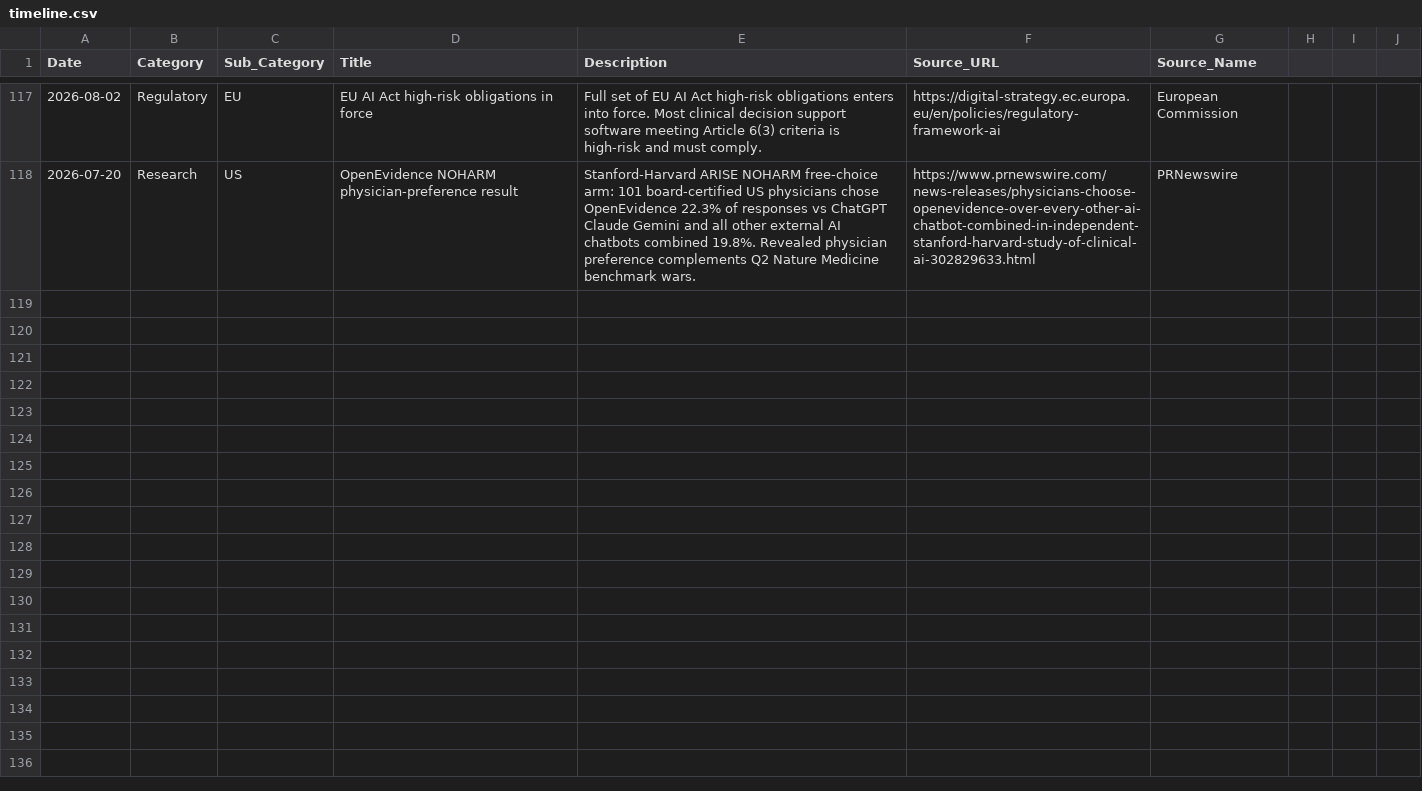
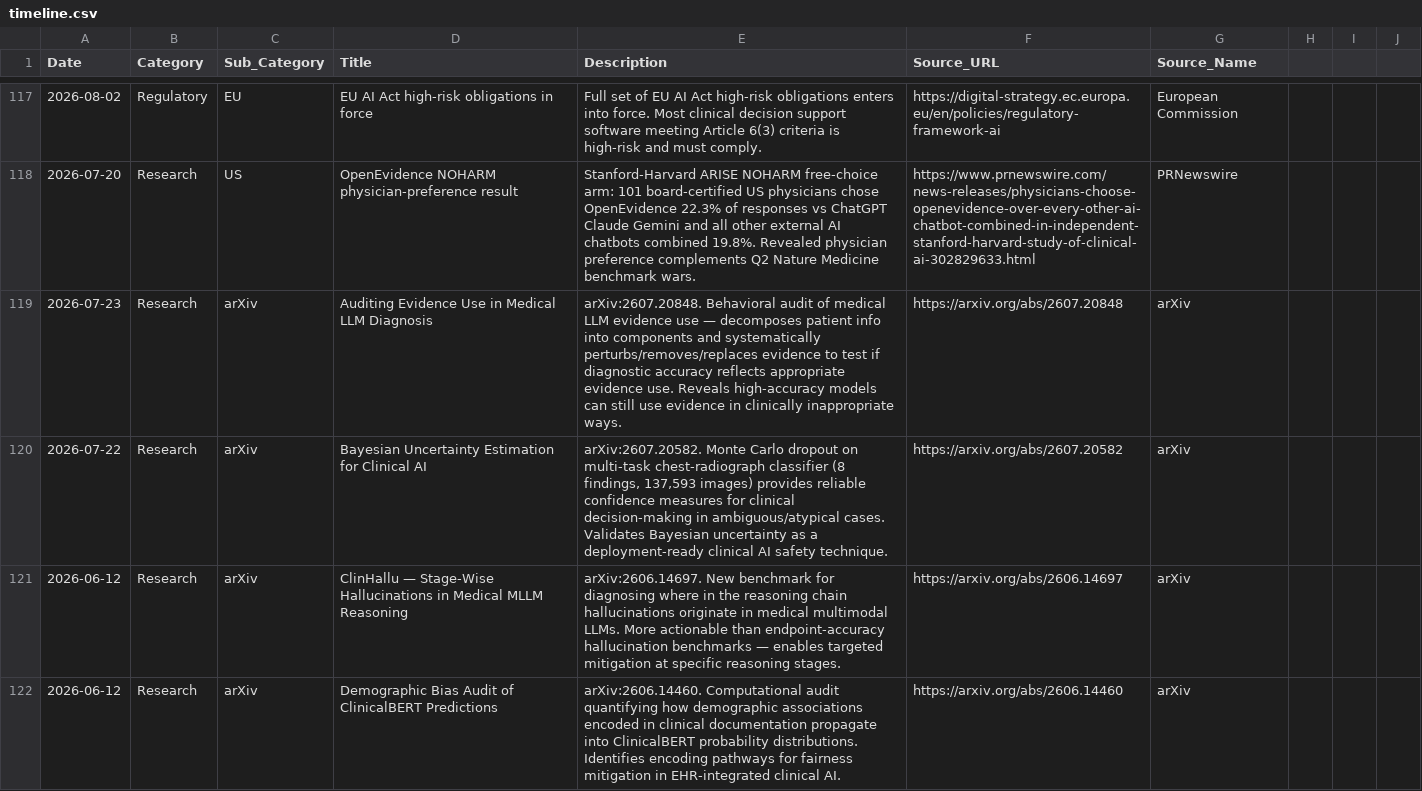
Before and after one commit to vivmuk/OpenEvidence, a CSV file: data/timeline.csv, drawn as a sheet; only a part is shown, gaps mark what is left out; the diff covers the shown part only; the diff names each change by its address in the sheet, - before the commit and + after, or states it on an @@ line.

Commit message:
Weekly update: 2026-07-24 — 12 new arXiv clinical AI papers + 8 new benchmark entries
Added 12 new arXiv papers (QC-filtered for clinical AI decision support relevance):
- arXiv:2607.20848 Auditing Evidence Use in Medical LLM Diagnosis (behavioral audit)
- arXiv:2607.20582 Bayesian uncertainty for clinical decision making
- arXiv:2606.17113 InferBERT causal inference for pharmacovigilance
- arXiv:2606.16337 Medical Heuristic Learning — interpretable decision rules
- arXiv:2606.14697 ClinHallu stage-wise hallucination benchmark
- arXiv:2606.14460 Demographic bias audit of ClinicalBERT
- arXiv:2606.13940 Post-training for generative ICD coding
- arXiv:2606.11337 SciConBench — scientific synthesis benchmark (9,110 questions)
- arXiv:2606.08413 Longitudinal reasoning in EHR-integrated clinical AI
- arXiv:2606.07237 LLM sensitivity to prompt variations in healthcare
- arXiv:2606.03198 AI rater scoring-protocol audit
- arXiv:2606.03157 ClinicalMC multi-course clinical decision benchmark

8 of these are evaluation/safety benchmarks — also added to benchmarks.json.

Updated:
- data/research.json: 12 new entries (47 → 59)
- data/benchmarks.json: 8 new entries (30 → 38)
- data/timeline.csv: 8 new rows
- index.html: 8 new entries in sourcesData array
- index.html: What's New banner + dates refreshed for Jul 24 weekly sweep

```diff
--- a/data/timeline.csv
+++ b/data/timeline.csv
+row 119: 2026-07-23 | Research | arXiv | Auditing Evidence Use in Medical LLM Diagnosis | arXiv:2607.20848. Behavioral audit of medical LLM evidence use — decomposes patient info into components and systematically perturbs/removes/replaces evidence to test if diagnostic accuracy reflects appropriate evidence use. Reveals high-accuracy models can still use evidence in clinically inappropriate ways. | https://arxiv.org/abs/2607.20848 | arXiv
+row 120: 2026-07-22 | Research | arXiv | Bayesian Uncertainty Estimation for Clinical AI | arXiv:2607.20582. Monte Carlo dropout on multi-task chest-radiograph classifier (8 findings, 137,593 images) provides reliable confidence measures for clinical decision-making in ambiguous/atypical cases. Validates Bayesian uncertainty as a deployment-ready clinical AI safety technique. | https://arxiv.org/abs/2607.20582 | arXiv
+row 121: 2026-06-12 | Research | arXiv | ClinHallu — Stage-Wise Hallucinations in Medical MLLM Reasoning | arXiv:2606.14697. New benchmark for diagnosing where in the reasoning chain hallucinations originate in medical multimodal LLMs. More actionable than endpoint-accuracy hallucination benchmarks — enables targeted mitigation at specific reasoning stages. | https://arxiv.org/abs/2606.14697 | arXiv
+row 122: 2026-06-12 | Research | arXiv | Demographic Bias Audit of ClinicalBERT Predictions | arXiv:2606.14460. Computational audit quantifying how demographic associations encoded in clinical documentation propagate into ClinicalBERT probability distributions. Identifies encoding pathways for fairness mitigation in EHR-integrated clinical AI. | https://arxiv.org/abs/2606.14460 | arXiv
```
Also changed, not shown: 4 added rows elsewhere in this file, 3 other files.
